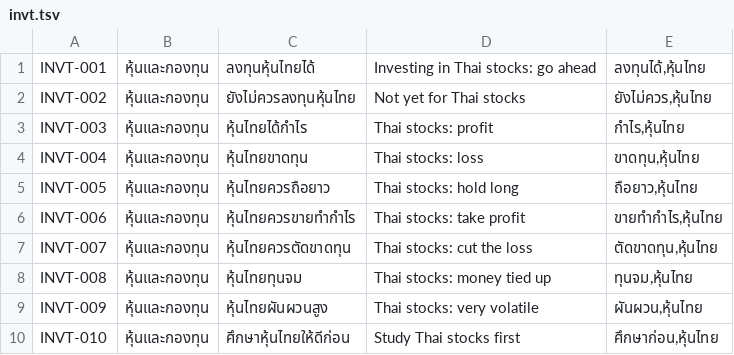
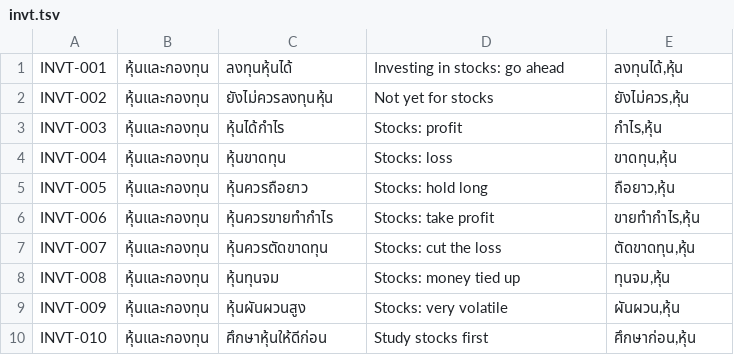
Before and after one commit to victoradanaith/rigarada-oracle, a TSV file: data/sheet-export/invt.tsv, drawn as a sheet; only a part is shown; the diff covers the shown part only.

```diff
--- a/data/sheet-export/invt.tsv
+++ b/data/sheet-export/invt.tsv
@@ -1,10 +1,10 @@
-INVT-001	หุ้นและกองทุน	ลงทุนหุ้นไทยได้	Investing in Thai stocks: go ahead	ลงทุนได้,หุ้นไทย		
-INVT-002	หุ้นและกองทุน	ยังไม่ควรลงทุนหุ้นไทย	Not yet for Thai stocks	ยังไม่ควร,หุ้นไทย		
-INVT-003	หุ้นและกองทุน	หุ้นไทยได้กำไร	Thai stocks: profit	กำไร,หุ้นไทย		
-INVT-004	หุ้นและกองทุน	หุ้นไทยขาดทุน	Thai stocks: loss	ขาดทุน,หุ้นไทย		
-INVT-005	หุ้นและกองทุน	หุ้นไทยควรถือยาว	Thai stocks: hold long	ถือยาว,หุ้นไทย		
-INVT-006	หุ้นและกองทุน	หุ้นไทยควรขายทำกำไร	Thai stocks: take profit	ขายทำกำไร,หุ้นไทย		
-INVT-007	หุ้นและกองทุน	หุ้นไทยควรตัดขาดทุน	Thai stocks: cut the loss	ตัดขาดทุน,หุ้นไทย		
-INVT-008	หุ้นและกองทุน	หุ้นไทยทุนจม	Thai stocks: money tied up	ทุนจม,หุ้นไทย		
-INVT-009	หุ้นและกองทุน	หุ้นไทยผันผวนสูง	Thai stocks: very volatile	ผันผวน,หุ้นไทย		
-INVT-010	หุ้นและกองทุน	ศึกษาหุ้นไทยให้ดีก่อน	Study Thai stocks first	ศึกษาก่อน,หุ้นไทย		
+INVT-001	หุ้นและกองทุน	ลงทุนหุ้นได้	Investing in stocks: go ahead	ลงทุนได้,หุ้น		
+INVT-002	หุ้นและกองทุน	ยังไม่ควรลงทุนหุ้น	Not yet for stocks	ยังไม่ควร,หุ้น		
+INVT-003	หุ้นและกองทุน	หุ้นได้กำไร	Stocks: profit	กำไร,หุ้น		
+INVT-004	หุ้นและกองทุน	หุ้นขาดทุน	Stocks: loss	ขาดทุน,หุ้น		
+INVT-005	หุ้นและกองทุน	หุ้นควรถือยาว	Stocks: hold long	ถือยาว,หุ้น		
+INVT-006	หุ้นและกองทุน	หุ้นควรขายทำกำไร	Stocks: take profit	ขายทำกำไร,หุ้น		
+INVT-007	หุ้นและกองทุน	หุ้นควรตัดขาดทุน	Stocks: cut the loss	ตัดขาดทุน,หุ้น		
+INVT-008	หุ้นและกองทุน	หุ้นทุนจม	Stocks: money tied up	ทุนจม,หุ้น		
+INVT-009	หุ้นและกองทุน	หุ้นผันผวนสูง	Stocks: very volatile	ผันผวน,หุ้น		
+INVT-010	หุ้นและกองทุน	ศึกษาหุ้นให้ดีก่อน	Study stocks first	ศึกษาก่อน,หุ้น		
```
Also changed, not shown: 30 edited cells elsewhere in this file, 2 other files.
